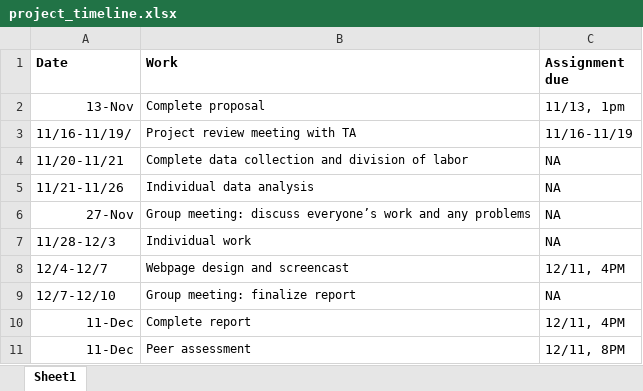
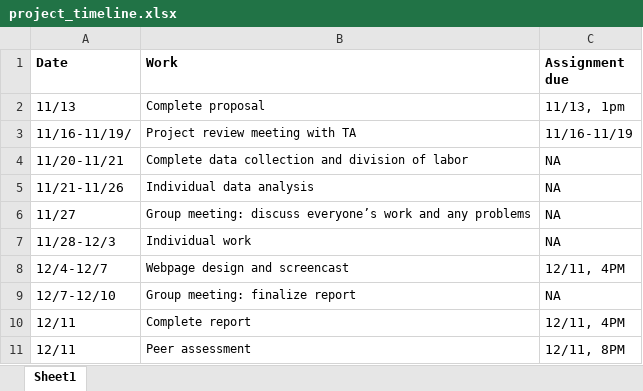
Before and after one commit to liny0907/p8105_final_project, an Excel workbook: data/project_timeline.xlsx, sheet Sheet1, drawn as a sheet; values as stored, in another font and other column widths than the file's, no borders; the diff names each change by its address in the sheet, - before the commit and + after, or states it on an @@ line.

Commit message:
update timeline

```diff
--- a/data/project_timeline.xlsx (sheet Sheet1)
+++ b/data/project_timeline.xlsx (sheet Sheet1)
-A2 (Date): 13-Nov
+A2 (Date): 11/13
-A6 (Date): 27-Nov
+A6 (Date): 11/27
-A10:A11 (Date): 11-Dec
+A10:A11 (Date): 12/11
```
Also changed, not shown: 1 other file.
